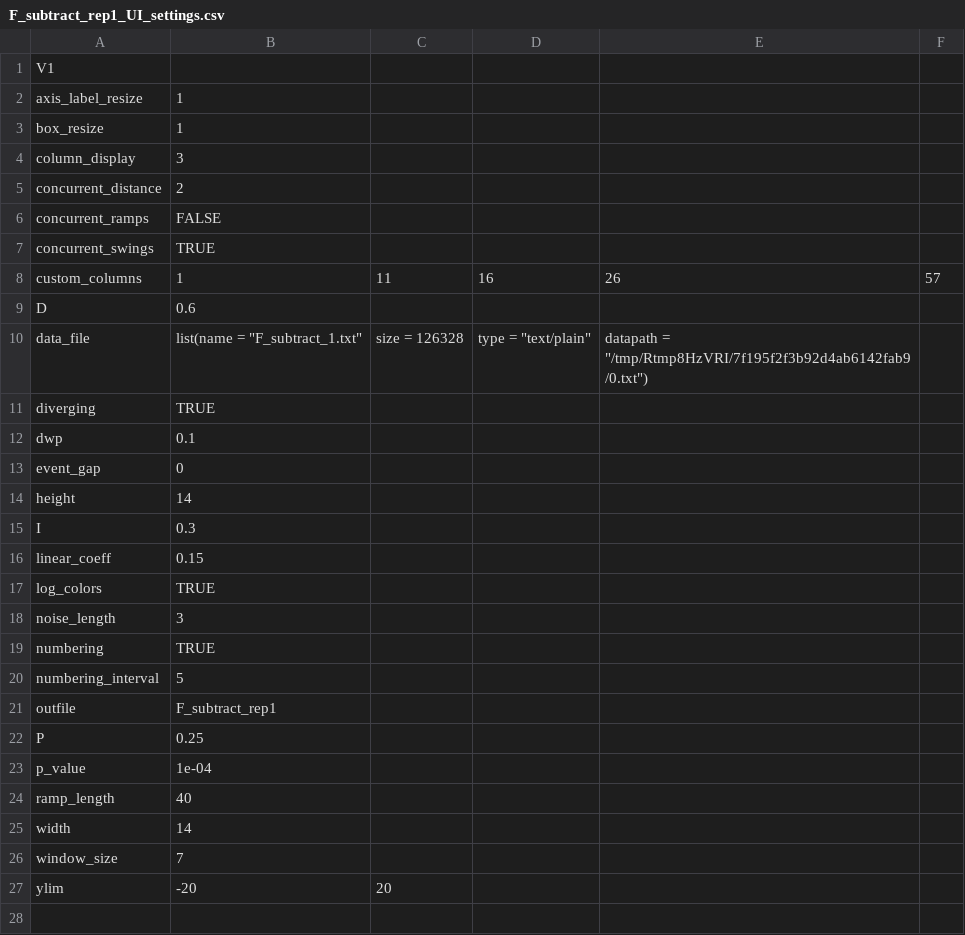
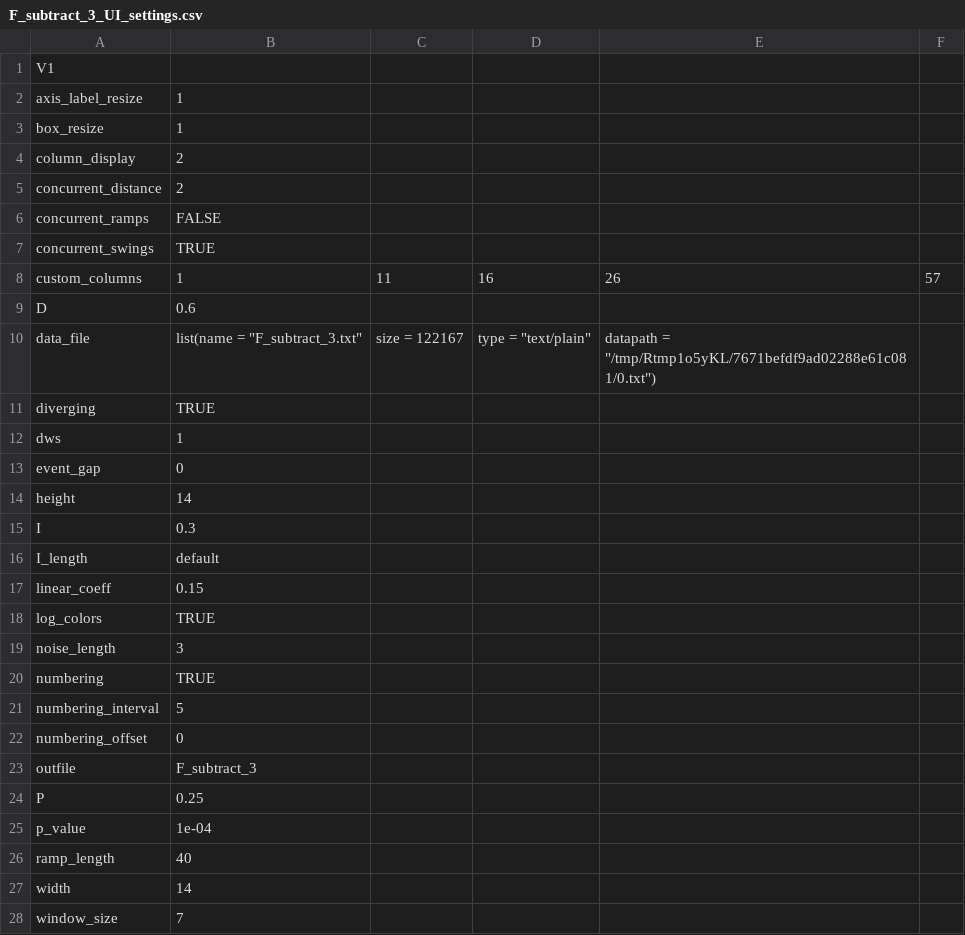
Before and after one commit to bagherilab/DUETT, a CSV file: analysis/F_subtract/replicates/F_subtract_3_UI_settings.csv (was analysis/F_subtract/F_subtract_rep1_UI_settings.csv), drawn as a sheet; only a part is shown; the shorter side is filled out with more unchanged rows.

```diff
--- a/analysis/F_subtract/F_subtract_rep1_UI_settings.csv
+++ b/analysis/F_subtract/replicates/F_subtract_3_UI_settings.csv
@@ -3,3 +3,3 @@ axis_label_resize,1
 box_resize,1
-column_display,3
+column_display,2
 concurrent_distance,2
@@ -9,5 +9,5 @@ custom_columns,1,11,16,26,57
 D,0.6
-data_file,list(name = "F_subtract_1.txt", size = 126328, type = "text/plain", datapath = "/tmp/Rtmp8HzVRI/7f195f2f3b92d4ab6142fab9/0.txt")
+data_file,list(name = "F_subtract_3.txt", size = 122167, type = "text/plain", datapath = "/tmp/Rtmp1o5yKL/7671befdf9ad02288e61c081/0.txt")
 diverging,TRUE
-dwp,0.1
+dws,1
 event_gap,0
@@ -15,2 +15,3 @@ height,14
 I,0.3
+I_length,default
 linear_coeff,0.15
@@ -20,3 +21,4 @@ numbering,TRUE
 numbering_interval,5
-outfile,F_subtract_rep1
+numbering_offset,0
+outfile,F_subtract_3
 P,0.25
```
Also changed, not shown: analysis/F_subtract/replicates/F_subtract_1_concurrent_events.csv, analysis/SRP/PID_minus/PID_minus50_concurrent_events.csv, 58 other files.
